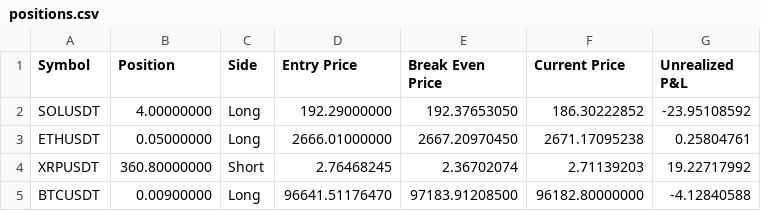
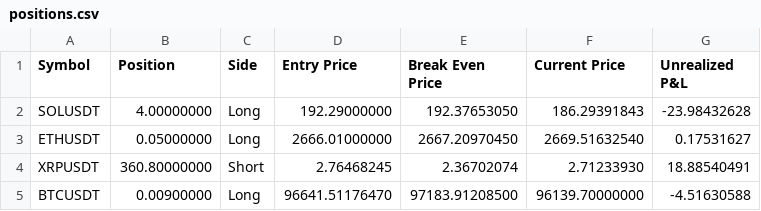
Before and after one commit to June-dwai/Dashboard, a CSV file: data/positions.csv, drawn as a sheet.

Commit message:
자동 업데이트: 2025-02-17 13:04:45

```diff
--- a/data/positions.csv
+++ b/data/positions.csv
@@ -1,5 +1,5 @@
 Symbol,Position,Side,Entry Price,Break Even Price,Current Price,Unrealized P&L
-SOLUSDT,4.00000000,Long,192.29000000,192.37653050,186.30222852,-23.95108592
-ETHUSDT,0.05000000,Long,2666.01000000,2667.20970450,2671.17095238,0.25804761
-XRPUSDT,360.80000000,Short,2.76468245,2.36702074,2.71139203,19.22717992
-BTCUSDT,0.00900000,Long,96641.51176470,97183.91208500,96182.80000000,-4.12840588
+SOLUSDT,4.00000000,Long,192.29000000,192.37653050,186.29391843,-23.98432628
+ETHUSDT,0.05000000,Long,2666.01000000,2667.20970450,2669.51632540,0.17531627
+XRPUSDT,360.80000000,Short,2.76468245,2.36702074,2.71233930,18.88540491
+BTCUSDT,0.00900000,Long,96641.51176470,97183.91208500,96139.70000000,-4.51630588
```
